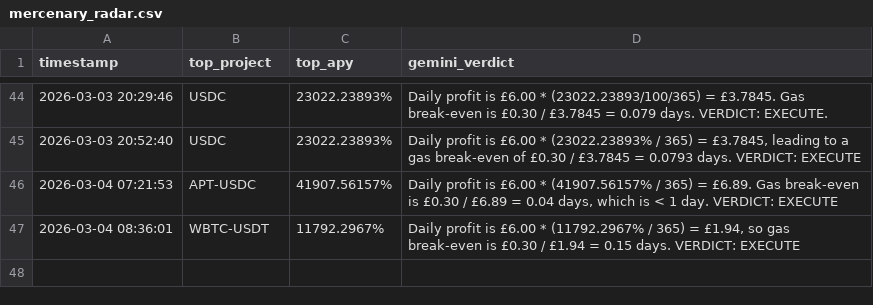
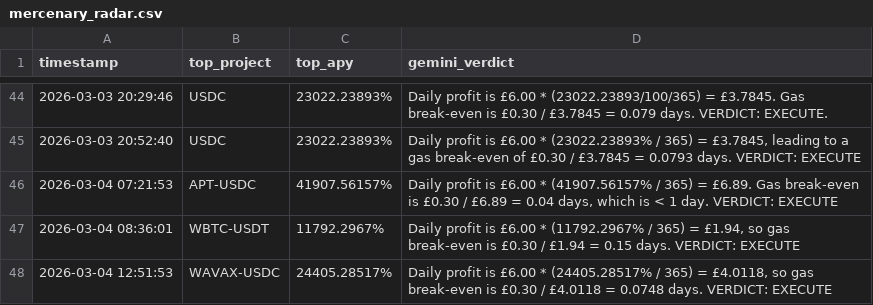
Before and after one commit to Bill0151/Sovereign-Skein, a CSV file: mercenary_radar.csv, drawn as a sheet; only a part is shown, gaps mark what is left out; the diff names each change by its address in the sheet, - before the commit and + after, or states it on an @@ line.

```diff
--- a/mercenary_radar.csv
+++ b/mercenary_radar.csv
+row 48: 2026-03-04 12:51:53 | WAVAX-USDC | 24405.28517% | Daily profit is £6.00 * (24405.28517% / 365) = £4.0118, so gas break-even is £0.30 / £4.0118 = 0.0748 days. VERDICT: EXECUTE
```
Also changed, not shown: bounty_backlog.csv, 1 other file.
